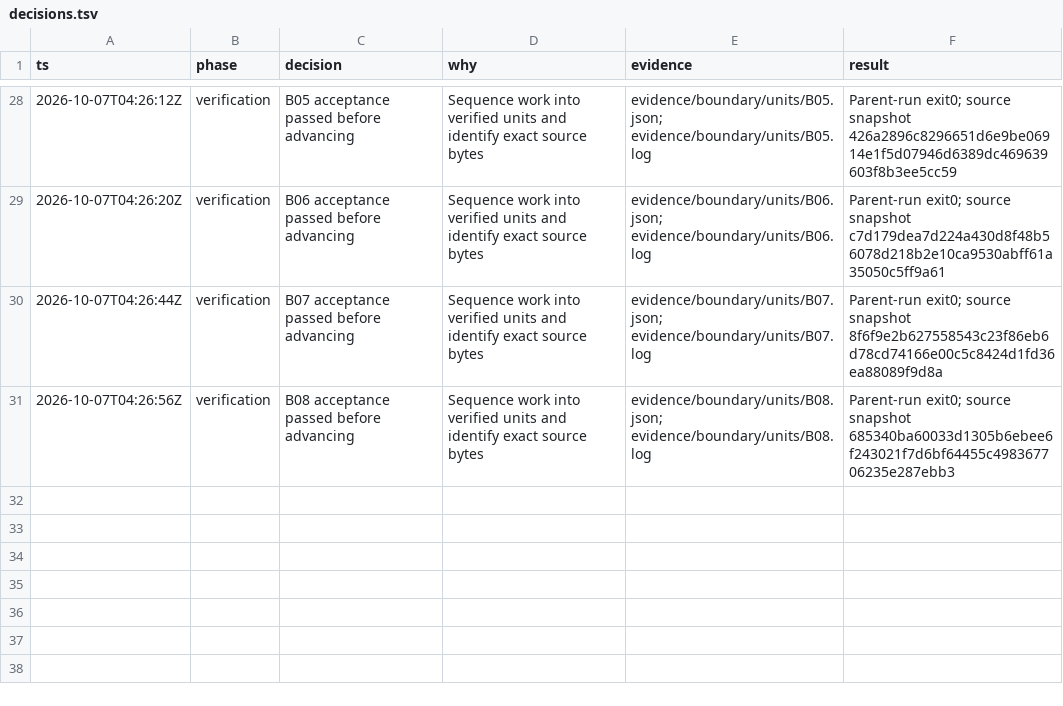
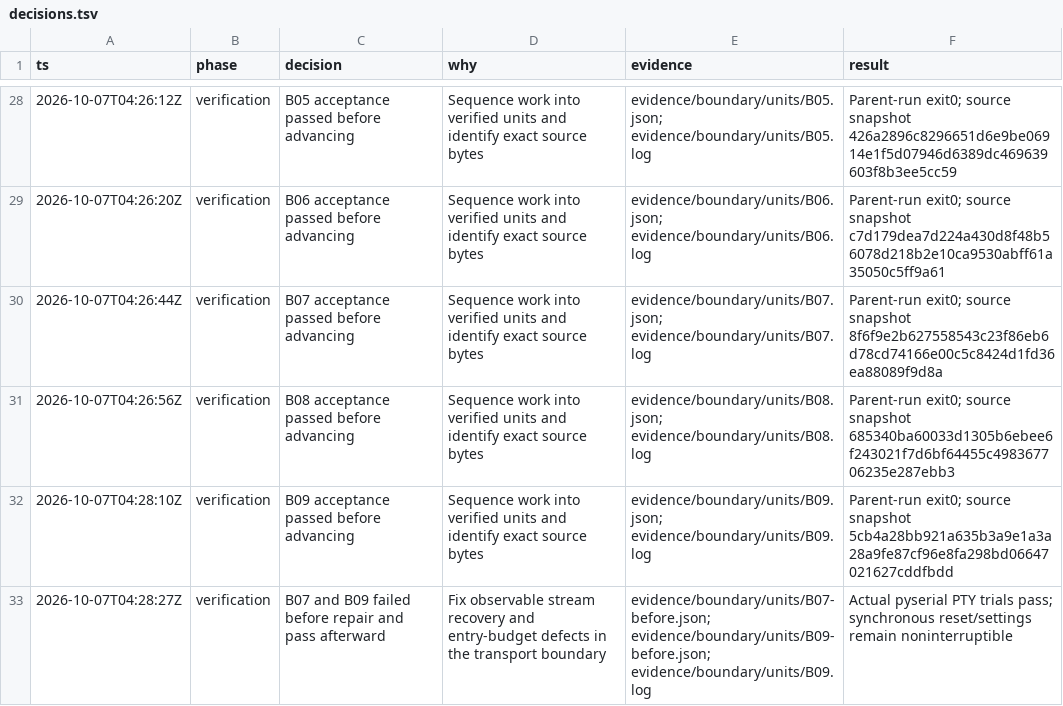
Before and after one commit to sidrk-dev/im6014-arm-control, a TSV file: docs/decisions.tsv, drawn as a sheet; only a part is shown, gaps mark what is left out; the diff names each change by its address in the sheet, - before the commit and + after, or states it on an @@ line.

Commit message:
fix(transport): bound read and write budgets for B09

```diff
--- a/docs/decisions.tsv
+++ b/docs/decisions.tsv
+row 32: 2026-10-07T04:28:10Z | verification | B09 acceptance passed before advancing | Sequence work into verified units and identify exact source bytes | evidence/boundary/units/B09.json; evidence/boundary/units/B09.log | Parent-run exit0; source snapshot 5cb4a28bb921a635b3a9e1a3a28a9fe87cf96e8fa298bd06647021627cddfbdd
+row 33: 2026-10-07T04:28:27Z | verification | B07 and B09 failed before repair and pass afterward | Fix observable stream recovery and entry-budget defects in the transport boundary | evidence/boundary/units/B07-before.json; evidence/boundary/units/B09-before.json; evidence/boundary/units/B09.log | Actual pyserial PTY trials pass; synchronous reset/settings remain noninterruptible
```
Also changed, not shown: docs/milestones.tsv, 11 other files.
